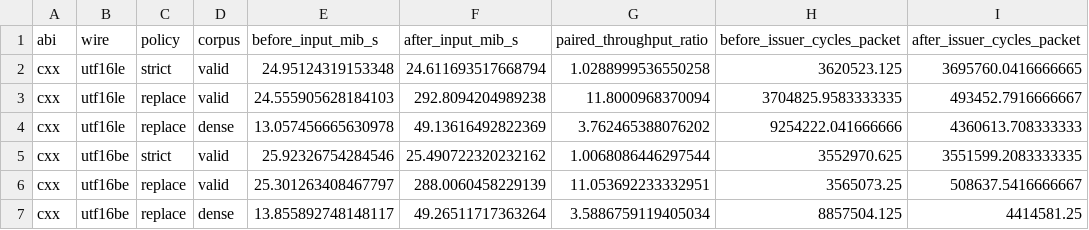
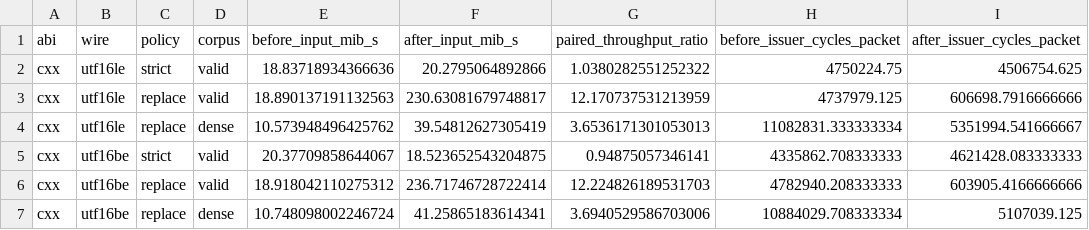
Before and after one commit to MacroModel/fast_io_new, a CSV file: documents/benchmarks/linux-native-20261123/utf-transmit.csv, drawn as a sheet; only a part is shown; the diff covers the shown part only.

Commit message:
Report paired isolated file writes and native compiler checks

```diff
--- a/documents/benchmarks/linux-native-20261123/utf-transmit.csv
+++ b/documents/benchmarks/linux-native-20261123/utf-transmit.csv
@@ -1,7 +1,7 @@
 abi,wire,policy,corpus,before_input_mib_s,after_input_mib_s,paired_throughput_ratio,before_issuer_cycles_packet,after_issuer_cycles_packet
-cxx,utf16le,strict,valid,24.95124319153348,24.611693517668794,1.0288999536550258,3620523.125,3695760.0416666665
-cxx,utf16le,replace,valid,24.555905628184103,292.8094204989238,11.8000968370094,3704825.9583333335,493452.7916666667
-cxx,utf16le,replace,dense,13.057456665630978,49.13616492822369,3.762465388076202,9254222.041666666,4360613.708333333
-cxx,utf16be,strict,valid,25.92326754284546,25.490722320232162,1.0068086446297544,3552970.625,3551599.2083333335
-cxx,utf16be,replace,valid,25.301263408467797,288.0060458229139,11.053692233332951,3565073.25,508637.5416666667
-cxx,utf16be,replace,dense,13.855892748148117,49.26511717363264,3.5886759119405034,8857504.125,4414581.25
+cxx,utf16le,strict,valid,18.83718934366636,20.2795064892866,1.0380282551252322,4750224.75,4506754.625
+cxx,utf16le,replace,valid,18.890137191132563,230.63081679748817,12.170737531213959,4737979.125,606698.7916666666
+cxx,utf16le,replace,dense,10.573948496425762,39.54812627305419,3.6536171301053013,11082831.333333334,5351994.541666667
+cxx,utf16be,strict,valid,20.37709858644067,18.523652543204875,0.94875057346141,4335862.708333333,4621428.083333333
+cxx,utf16be,replace,valid,18.918042110275312,236.71746728722414,12.224826189531703,4782940.208333333,603905.4166666666
+cxx,utf16be,replace,dense,10.748098002246724,41.25865183614341,3.6940529586703006,10884029.708333334,5107039.125
```
Also changed, not shown: 90 edited cells elsewhere in this file, 4 other files.
